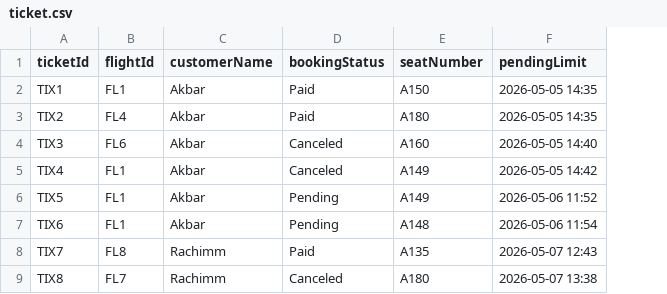
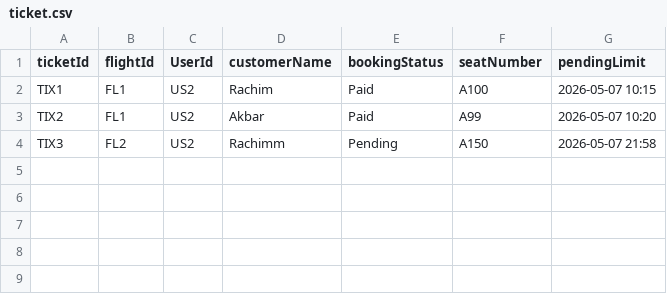
Before and after one commit to cybercrym-crying/Manajemen-Tiket-Pesawat, a CSV file: data/ticket.csv, drawn as a sheet; removed rows and columns are numbered as before the commit, all else as after; the diff names each change by its address in the sheet, - before the commit and + after, or states it on an @@ line.

```diff
--- a/data/ticket.csv
+++ b/data/ticket.csv
+column C (UserId), rows 2-4: all US2
-D2 (customerName): Akbar
+D2 (customerName): Rachim
-F2 (seatNumber): A150
+F2 (seatNumber): A100
-G2 (pendingLimit): 2026-05-05 14:35
+G2 (pendingLimit): 2026-05-07 10:15
-B3 (flightId): FL4
+B3 (flightId): FL1
-F3 (seatNumber): A180
+F3 (seatNumber): A99
-G3 (pendingLimit): 2026-05-05 14:35
+G3 (pendingLimit): 2026-05-07 10:20
-B4 (flightId): FL6
+B4 (flightId): FL2
-D4 (customerName): Akbar
+D4 (customerName): Rachimm
-E4 (bookingStatus): Canceled
+E4 (bookingStatus): Pending
-F4 (seatNumber): A160
+F4 (seatNumber): A150
-G4 (pendingLimit): 2026-05-05 14:40
+G4 (pendingLimit): 2026-05-07 21:58
-row 5: TIX4 | FL1 | Akbar | Canceled | A149 | 2026-05-05 14:42
-row 6: TIX5 | FL1 | Akbar | Pending | A149 | 2026-05-06 11:52
-row 7: TIX6 | FL1 | Akbar | Pending | A148 | 2026-05-06 11:54
-row 8: TIX7 | FL8 | Rachimm | Paid | A135 | 2026-05-07 12:43
-row 9: TIX8 | FL7 | Rachimm | Canceled | A180 | 2026-05-07 13:38
```
Also changed, not shown: data/account.csv, data/flight.csv, 17 other files.
